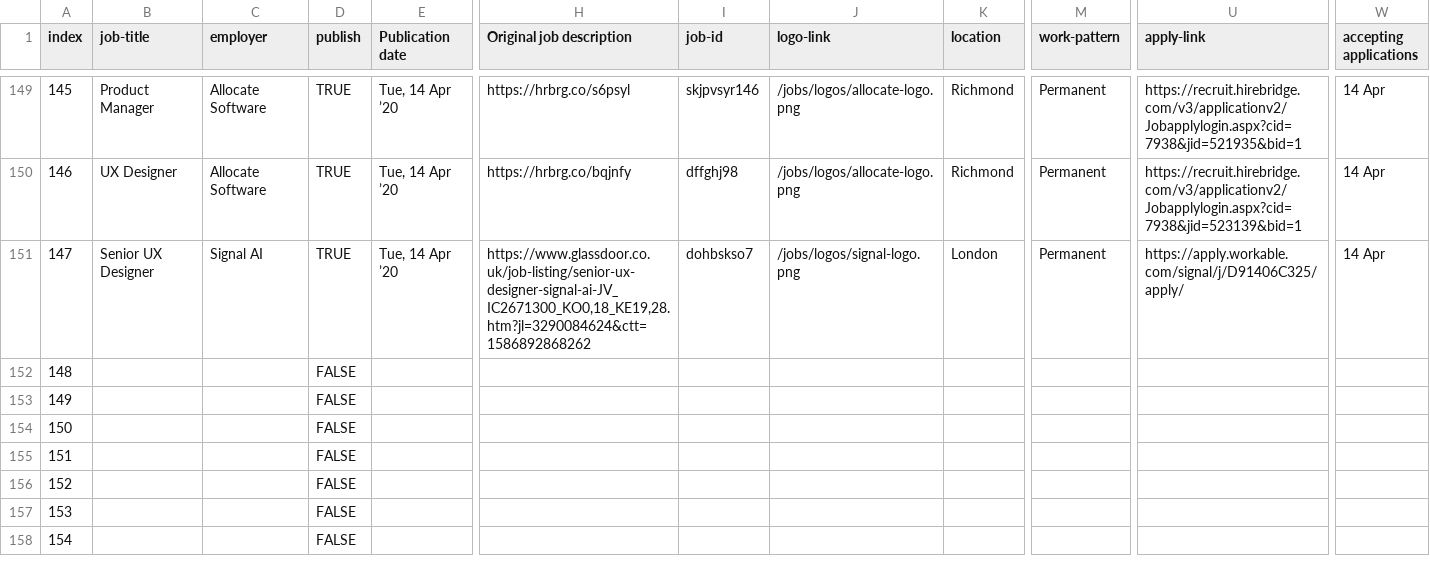
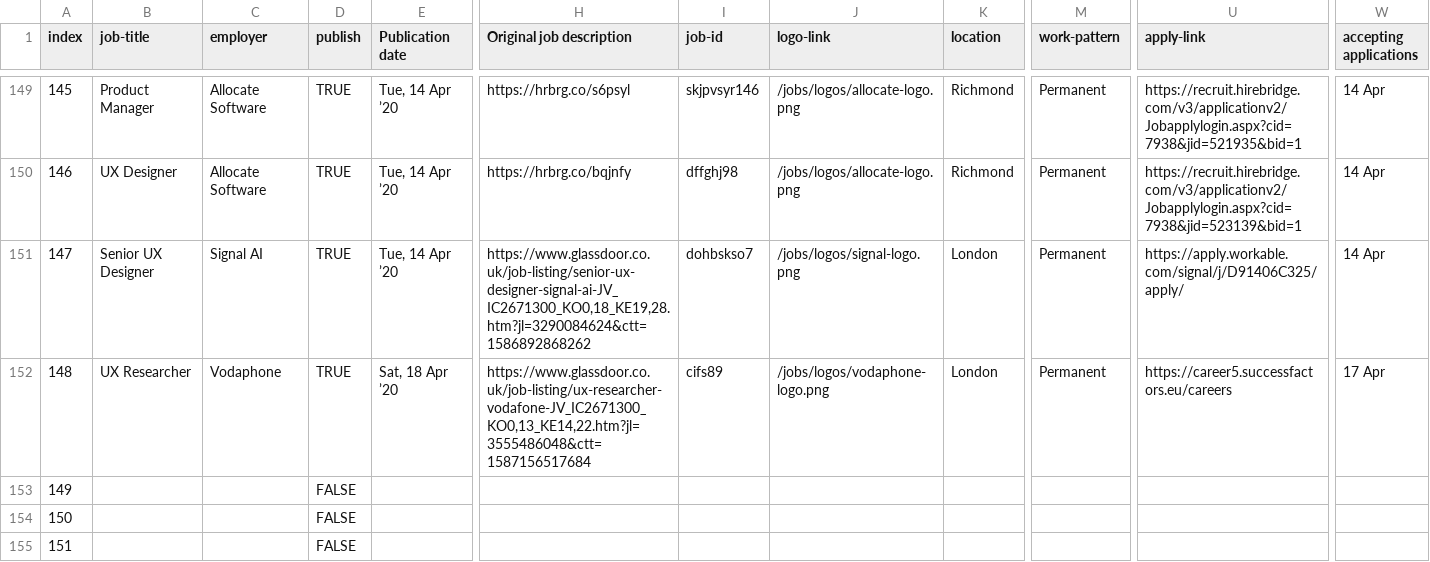
Before and after one commit to dannyhope/uxbrighton, a CSV file: _data/jobs.csv, drawn as a sheet; only a part is shown, gaps mark what is left out; the shorter side is filled out with more unchanged rows; the diff covers the shown part only; the diff names each change by its address in the sheet, - before the commit and + after, or states it on an @@ line.

Commit message:
vodaphone

```diff
--- a/_data/jobs.csv
+++ b/_data/jobs.csv
-B152 (job-title): (empty)
+B152 (job-title): UX Researcher
-C152 (employer): (empty)
+C152 (employer): Vodaphone
-D152 (publish): FALSE
+D152 (publish): TRUE
-E152 (Publication date): (empty)
+E152 (Publication date): Sat, 18 Apr ’20
-H152 (Original job description): (empty)
+H152 (Original job description): https://www.glassdoor.co.uk/job-listing/ux-researcher-vodafone-JV_IC2671300_KO0,13_KE14,22.htm?jl=3555486048&ctt=1587156517684
-I152 (job-id): (empty)
+I152 (job-id): cifs89
-J152 (logo-link): (empty)
+J152 (logo-link): /jobs/logos/vodaphone-logo.png
-K152 (location): (empty)
+K152 (location): London
-M152 (work-pattern): (empty)
+M152 (work-pattern): Permanent
-U152 (apply-link): (empty)
+U152 (apply-link): https://career5.successfactors.eu/careers
-W152 (accepting applications): (empty)
+W152 (accepting applications): 17 Apr
```
Also changed, not shown: 1 edited cell elsewhere in this file.
